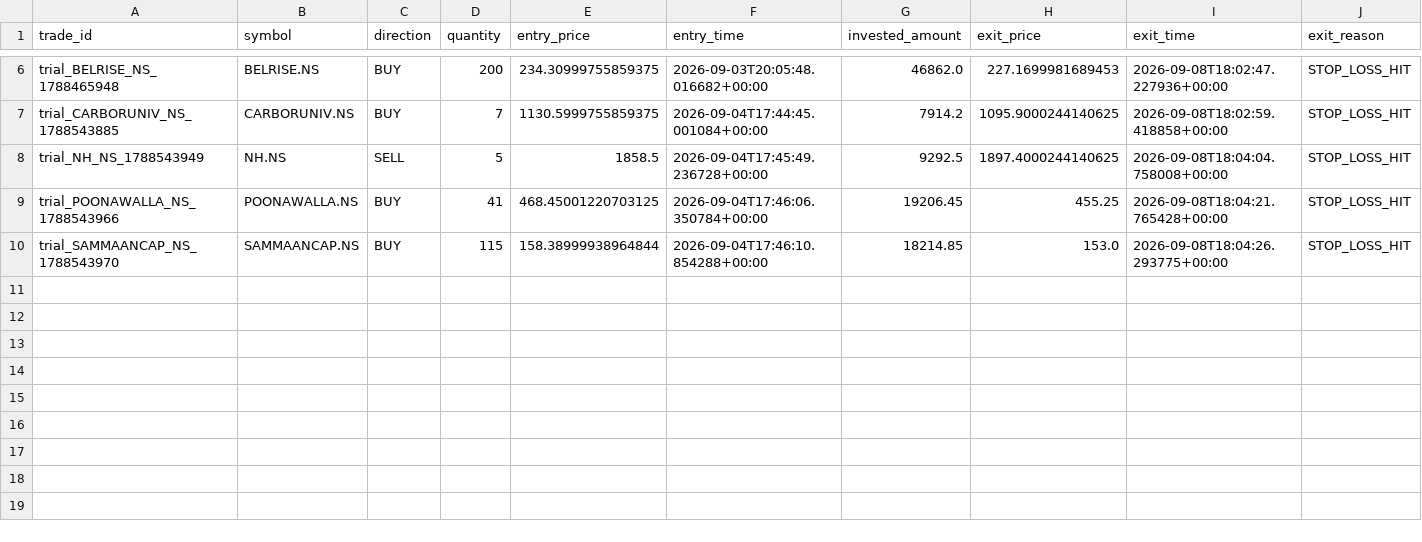
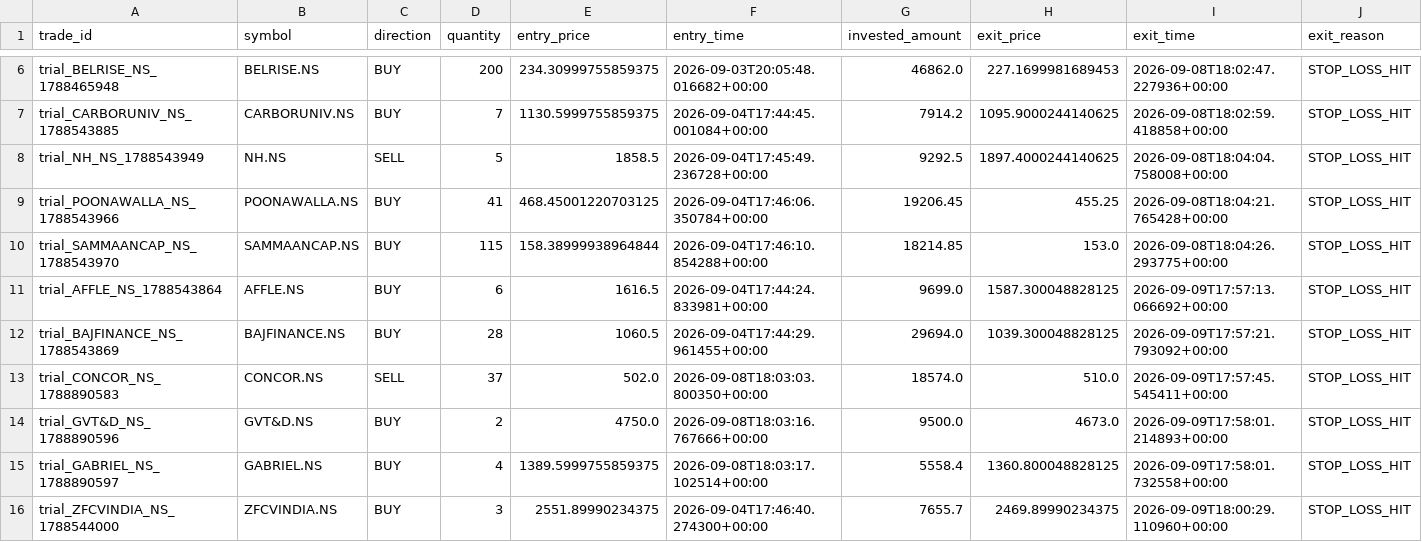
Before and after one commit to gobo-pixel/Professional-setup-of-swing-trading-Fixed-version2, a CSV file: storage/trial_trades/trade_log.csv, drawn as a sheet; only a part is shown, gaps mark what is left out; rows hold the shown columns only; the diff names each change by its address in the sheet, - before the commit and + after, or states it on an @@ line.

```diff
--- a/storage/trial_trades/trade_log.csv
+++ b/storage/trial_trades/trade_log.csv
+row 11: trial_AFFLE_NS_1788543864 | AFFLE.NS | BUY | 6 | 1616.5 | 2026-09-04T17:44:24.833981+00:00 | 9699.0 | 1587.300048828125 | 2026-09-09T17:57:13.066692+00:00 | STOP_LOSS_HIT
+row 12: trial_BAJFINANCE_NS_1788543869 | BAJFINANCE.NS | BUY | 28 | 1060.5 | 2026-09-04T17:44:29.961455+00:00 | 29694.0 | 1039.300048828125 | 2026-09-09T17:57:21.793092+00:00 | STOP_LOSS_HIT
+row 13: trial_CONCOR_NS_1788890583 | CONCOR.NS | SELL | 37 | 502.0 | 2026-09-08T18:03:03.800350+00:00 | 18574.0 | 510.0 | 2026-09-09T17:57:45.545411+00:00 | STOP_LOSS_HIT
+row 14: trial_GVT&D_NS_1788890596 | GVT&D.NS | BUY | 2 | 4750.0 | 2026-09-08T18:03:16.767666+00:00 | 9500.0 | 4673.0 | 2026-09-09T17:58:01.214893+00:00 | STOP_LOSS_HIT
+row 15: trial_GABRIEL_NS_1788890597 | GABRIEL.NS | BUY | 4 | 1389.5999755859375 | 2026-09-08T18:03:17.102514+00:00 | 5558.4 | 1360.800048828125 | 2026-09-09T17:58:01.732558+00:00 | STOP_LOSS_HIT
+row 16: trial_ZFCVINDIA_NS_1788544000 | ZFCVINDIA.NS | BUY | 3 | 2551.89990234375 | 2026-09-04T17:46:40.274300+00:00 | 7655.7 | 2469.89990234375 | 2026-09-09T18:00:29.110960+00:00 | STOP_LOSS_HIT
```
Also changed, not shown: 1 other file.
